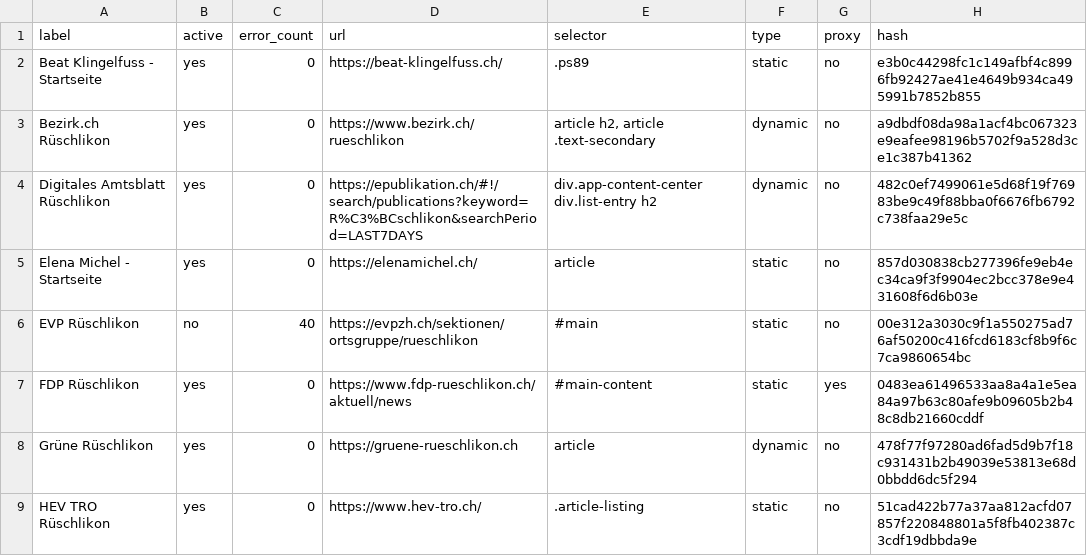
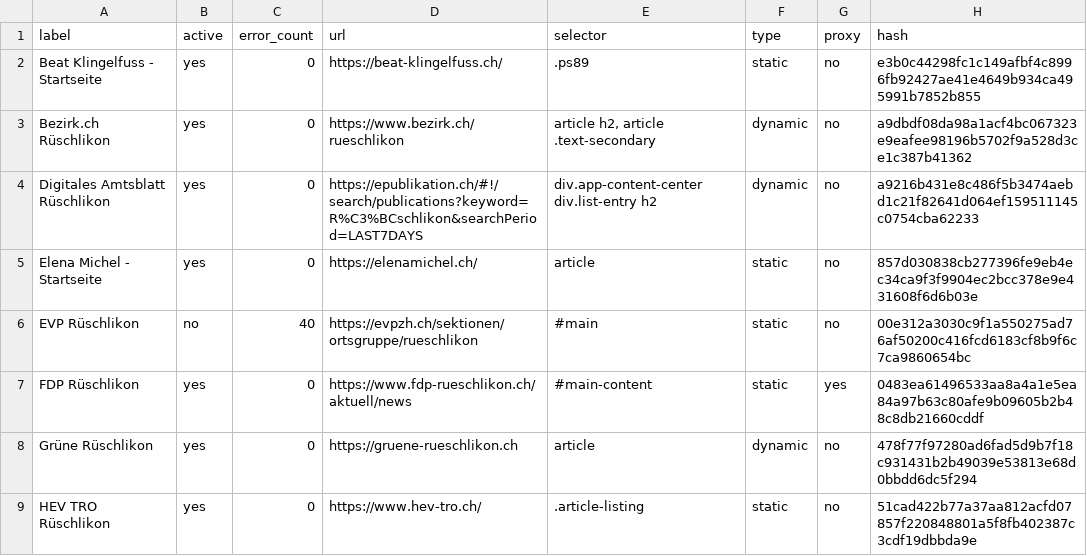
Before and after one commit to metaodi/website-monitor, a CSV file: csv/rueschlikon.csv, drawn as a sheet; only a part is shown.

Commit message:
Update csv/rueschlikon.csv with updated hashes

```diff
--- a/csv/rueschlikon.csv
+++ b/csv/rueschlikon.csv
@@ -3,3 +3,3 @@ label,active,error_count,url,selector,type,proxy,hash
 "Bezirk.ch Rüschlikon",yes,0,https://www.bezirk.ch/rueschlikon,"article h2, article .text-secondary",dynamic,no,a9dbdf08da98a1acf4bc067323e9eafee98196b5702f9a528d3ce1c387b41362
-"Digitales Amtsblatt Rüschlikon",yes,0,https://epublikation.ch/#!/search/publications?keyword=R%C3%BCschlikon&searchPeriod=LAST7DAYS,"div.app-content-center div.list-entry h2",dynamic,no,482c0ef7499061e5d68f19f76983be9c49f88bba0f6676fb6792c738faa29e5c
+"Digitales Amtsblatt Rüschlikon",yes,0,https://epublikation.ch/#!/search/publications?keyword=R%C3%BCschlikon&searchPeriod=LAST7DAYS,"div.app-content-center div.list-entry h2",dynamic,no,a9216b431e8c486f5b3474aebd1c21f82641d064ef159511145c0754cba62233
 "Elena Michel - Startseite",yes,0,https://elenamichel.ch/,article,static,no,857d030838cb277396fe9eb4ec34ca9f3f9904ec2bcc378e9e431608f6d6b03e
```
Also changed, not shown: 2 other files.
